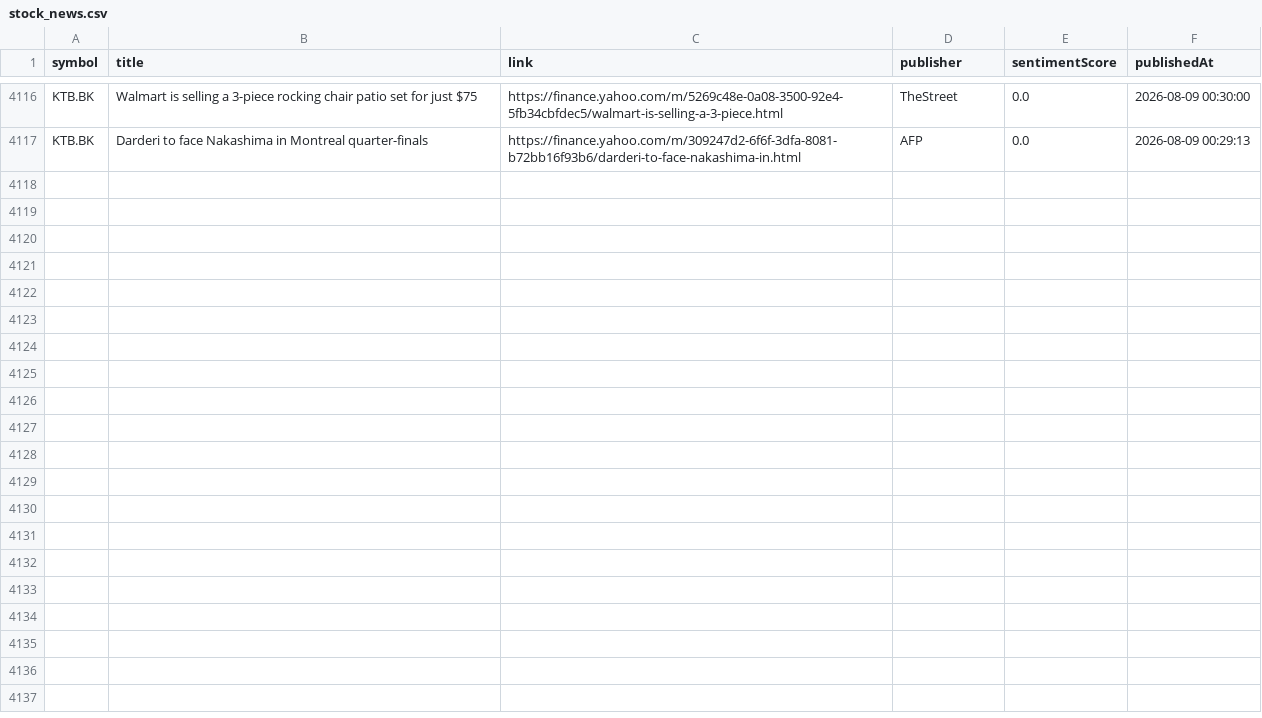
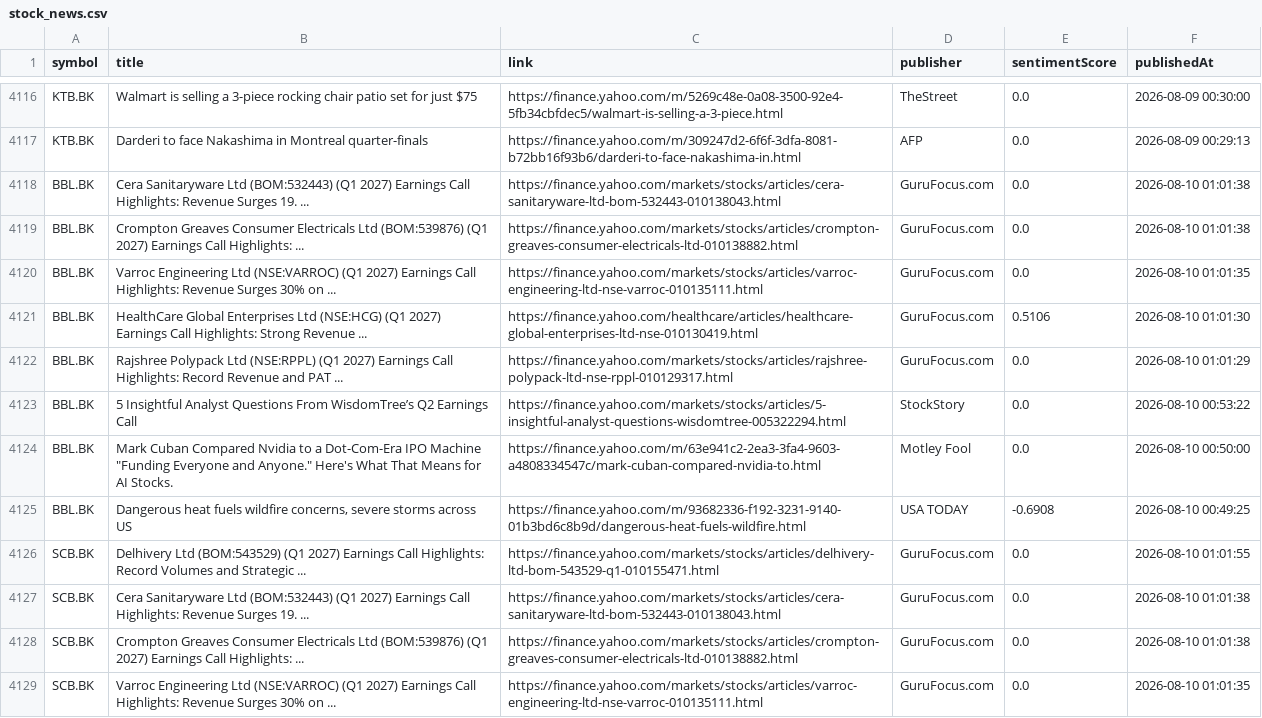
Before and after one commit to Narinthon-B/Finance-market, a CSV file: files/stock_news.csv, drawn as a sheet; only a part is shown, gaps mark what is left out; the diff covers the shown part only; the diff names each change by its address in the sheet, - before the commit and + after, or states it on an @@ line.

```diff
--- a/files/stock_news.csv
+++ b/files/stock_news.csv
+row 4118: BBL.BK | Cera Sanitaryware Ltd (BOM:532443) (Q1 2027) Earnings Call Highlights: Revenue Surges 19. ... | https://finance.yahoo.com/markets/stocks/articles/cera-sanitaryware-ltd-bom-532443-010138043.html | GuruFocus.com | 0.0 | 2026-08-10 01:01:38
+row 4119: BBL.BK | Crompton Greaves Consumer Electricals Ltd (BOM:539876) (Q1 2027) Earnings Call Highlights: ... | https://finance.yahoo.com/markets/stocks/articles/crompton-greaves-consumer-electricals-ltd-010138882.html | GuruFocus.com | 0.0 | 2026-08-10 01:01:38
+row 4120: BBL.BK | Varroc Engineering Ltd (NSE:VARROC) (Q1 2027) Earnings Call Highlights: Revenue Surges 30% on ... | https://finance.yahoo.com/markets/stocks/articles/varroc-engineering-ltd-nse-varroc-010135111.html | GuruFocus.com | 0.0 | 2026-08-10 01:01:35
+row 4121: BBL.BK | HealthCare Global Enterprises Ltd (NSE:HCG) (Q1 2027) Earnings Call Highlights: Strong Revenue ... | https://finance.yahoo.com/healthcare/articles/healthcare-global-enterprises-ltd-nse-010130419.html | GuruFocus.com | 0.5106 | 2026-08-10 01:01:30
+row 4122: BBL.BK | Rajshree Polypack Ltd (NSE:RPPL) (Q1 2027) Earnings Call Highlights: Record Revenue and PAT ... | https://finance.yahoo.com/markets/stocks/articles/rajshree-polypack-ltd-nse-rppl-010129317.html | GuruFocus.com | 0.0 | 2026-08-10 01:01:29
+row 4123: BBL.BK | 5 Insightful Analyst Questions From WisdomTree’s Q2 Earnings Call | https://finance.yahoo.com/markets/stocks/articles/5-insightful-analyst-questions-wisdomtree-005322294.html | StockStory | 0.0 | 2026-08-10 00:53:22
+row 4124: BBL.BK | Mark Cuban Compared Nvidia to a Dot-Com-Era IPO Machine "Funding Everyone and Anyone." Here's What That Means for AI Stocks. | https://finance.yahoo.com/m/63e941c2-2ea3-3fa4-9603-a4808334547c/mark-cuban-compared-nvidia-to.html | Motley Fool | 0.0 | 2026-08-10 00:50:00
+row 4125: BBL.BK | Dangerous heat fuels wildfire concerns, severe storms across US | https://finance.yahoo.com/m/93682336-f192-3231-9140-01b3bd6c8b9d/dangerous-heat-fuels-wildfire.html | USA TODAY | -0.6908 | 2026-08-10 00:49:25
+row 4126: SCB.BK | Delhivery Ltd (BOM:543529) (Q1 2027) Earnings Call Highlights: Record Volumes and Strategic ... | https://finance.yahoo.com/markets/stocks/articles/delhivery-ltd-bom-543529-q1-010155471.html | GuruFocus.com | 0.0 | 2026-08-10 01:01:55
+row 4127: SCB.BK | Cera Sanitaryware Ltd (BOM:532443) (Q1 2027) Earnings Call Highlights: Revenue Surges 19. ... | https://finance.yahoo.com/markets/stocks/articles/cera-sanitaryware-ltd-bom-532443-010138043.html | GuruFocus.com | 0.0 | 2026-08-10 01:01:38
+row 4128: SCB.BK | Crompton Greaves Consumer Electricals Ltd (BOM:539876) (Q1 2027) Earnings Call Highlights: ... | https://finance.yahoo.com/markets/stocks/articles/crompton-greaves-consumer-electricals-ltd-010138882.html | GuruFocus.com | 0.0 | 2026-08-10 01:01:38
+row 4129: SCB.BK | Varroc Engineering Ltd (NSE:VARROC) (Q1 2027) Earnings Call Highlights: Revenue Surges 30% on ... | https://finance.yahoo.com/markets/stocks/articles/varroc-engineering-ltd-nse-varroc-010135111.html | GuruFocus.com | 0.0 | 2026-08-10 01:01:35
```
Also changed, not shown: 12 added rows elsewhere in this file, files/stock_prices.csv.
